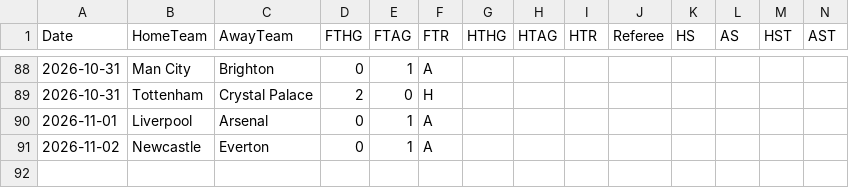
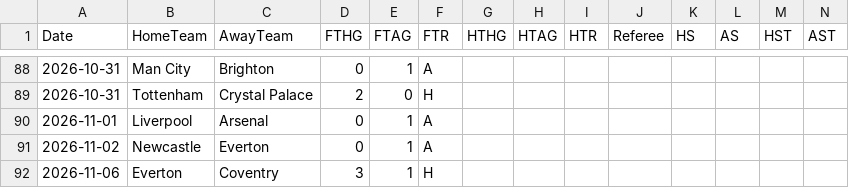
Before and after one commit to tensixn/Epl-Predictor, a CSV file: data/raw/season-2627.csv, drawn as a sheet; only a part is shown, gaps mark what is left out; rows hold the shown columns only; the diff names each change by its address in the sheet, - before the commit and + after, or states it on an @@ line.

```diff
--- a/data/raw/season-2627.csv
+++ b/data/raw/season-2627.csv
+row 92: 2026-11-06 | Everton | Coventry | 3 | 1 | H
```
Also changed, not shown: data/players/fpl_current.csv, results/predictions_log.csv.
